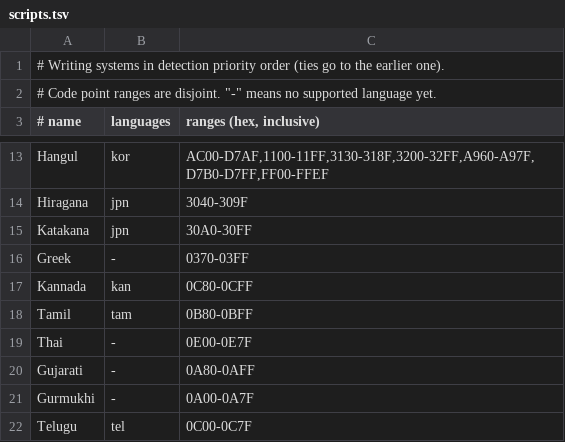
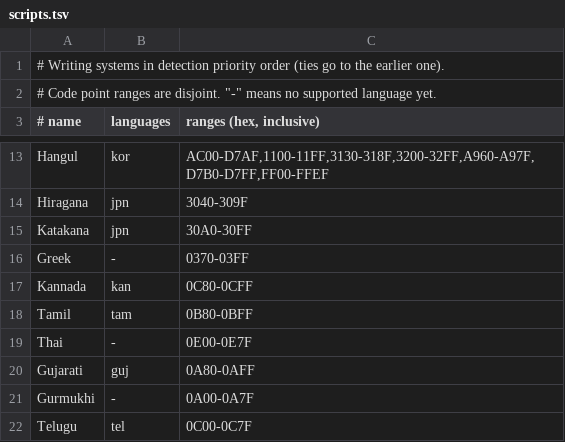
Before and after one commit to seuros/psychowl, a TSV file: ext/psychowl_native/core/data/scripts.tsv, drawn as a sheet; only a part is shown, gaps mark what is left out.

```diff
--- a/ext/psychowl_native/core/data/scripts.tsv
+++ b/ext/psychowl_native/core/data/scripts.tsv
@@ -19,3 +19,3 @@ Tamil	tam	0B80-0BFF
 Thai	-	0E00-0E7F
-Gujarati	-	0A80-0AFF
+Gujarati	guj	0A80-0AFF
 Gurmukhi	-	0A00-0A7F
```
Also changed, not shown: ext/psychowl_native/core/data/languages.tsv, 2 other files.
